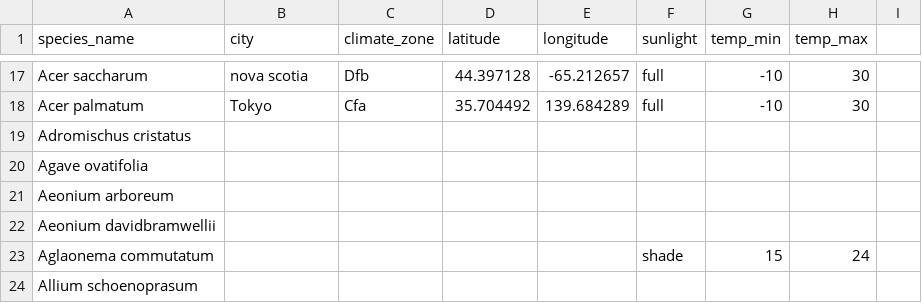
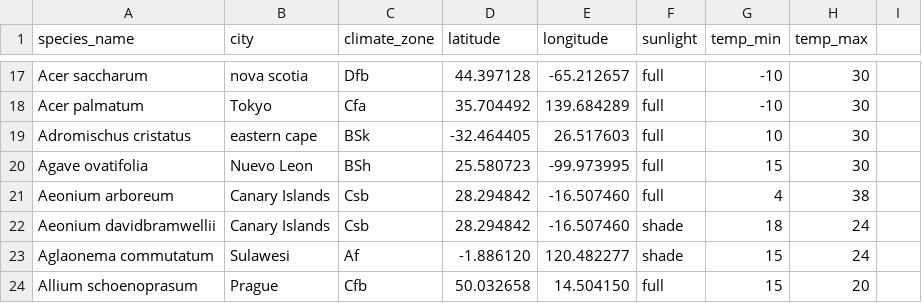
Before and after one commit to chen-jenn/aloe, a CSV file: db/seeds/plants.csv, drawn as a sheet; only a part is shown, gaps mark what is left out; the diff covers the shown part only.

```diff
--- a/db/seeds/plants.csv
+++ b/db/seeds/plants.csv
@@ -18,7 +18,7 @@ Acer saccharum,nova scotia,Dfb,44.397128,-65.212657,full,-10,30
 Acer palmatum,Tokyo,Cfa,35.704492,139.684289,full,-10,30
-Adromischus cristatus,
-Agave ovatifolia,
-Aeonium arboreum,
-Aeonium davidbramwellii,
-Aglaonema commutatum,,,,,shade,15,24
-Allium schoenoprasum,
+Adromischus cristatus,eastern cape,BSk,-32.464405,26.517603,full,10,30
+Agave ovatifolia,Nuevo Leon,BSh,25.580723,-99.973995,full,15,30
+Aeonium arboreum,Canary Islands,Csb,28.294842,-16.507460,full,4,38
+Aeonium davidbramwellii,Canary Islands,Csb,28.294842,-16.507460,shade,18,24
+Aglaonema commutatum,Sulawesi,Af,-1.886120,120.482277,shade,15,24
+Allium schoenoprasum,Prague,Cfb,50.032658,14.504150,full,15,20
```
Also changed, not shown: 21 edited cells elsewhere in this file, 7 other files.
